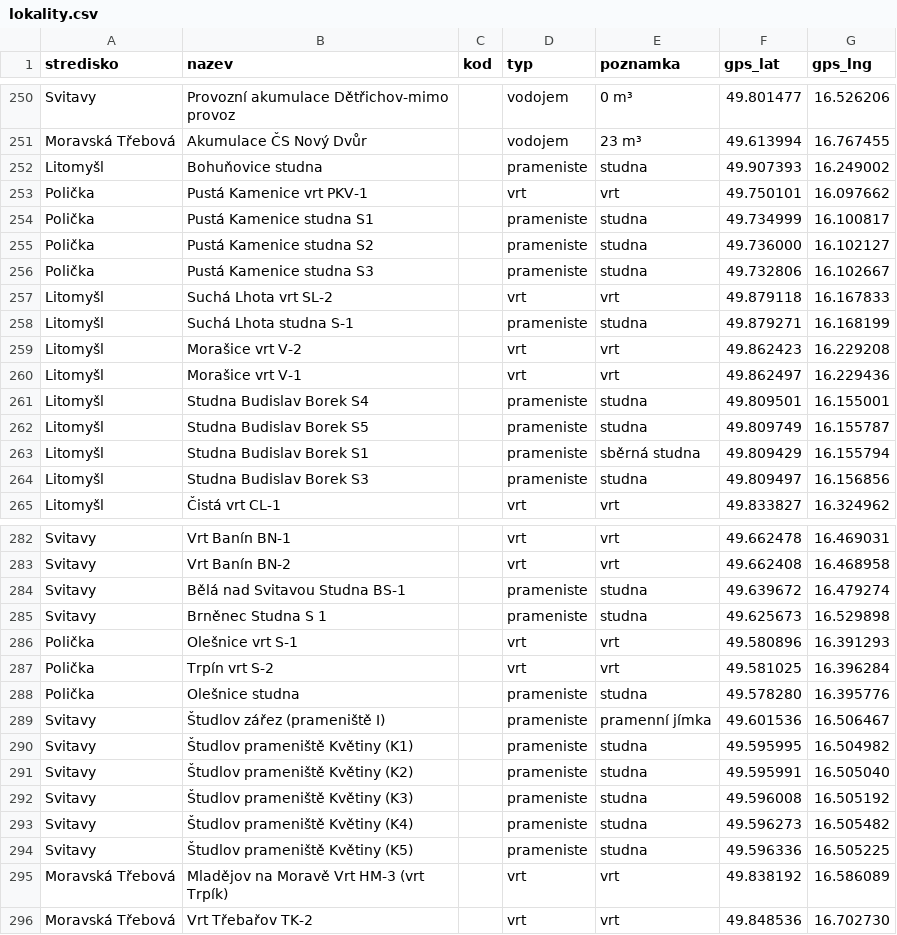
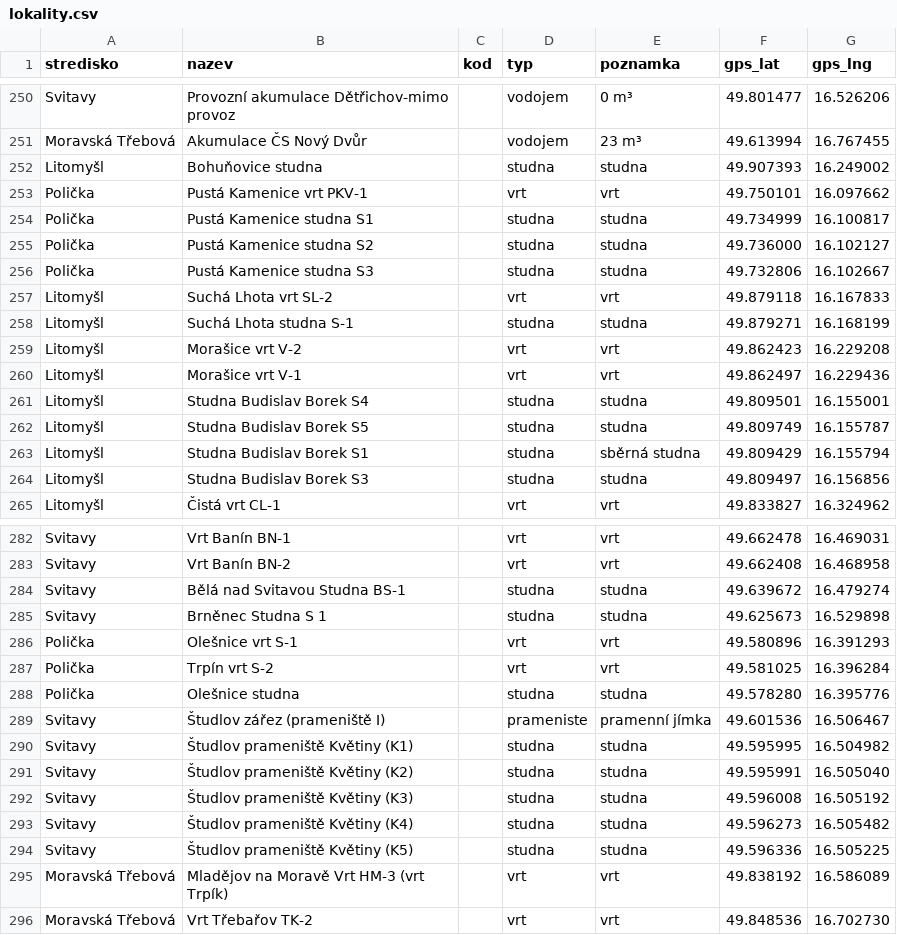
Before and after one commit to pkobelka/mojebudky, a CSV file: aquacontroll/seed/lokality.csv, drawn as a sheet; only a part is shown, gaps mark what is left out; the diff covers the shown part only.

```diff
--- a/aquacontroll/seed/lokality.csv
+++ b/aquacontroll/seed/lokality.csv
@@ -251,15 +251,15 @@ Svitavy;Provozní akumulace Dětřichov-mimo provoz;;vodojem;0 m³;49.801477;16.
 Moravská Třebová;Akumulace ČS Nový Dvůr;;vodojem;23 m³;49.613994;16.767455
-Litomyšl;Bohuňovice studna;;prameniste;studna;49.907393;16.249002
+Litomyšl;Bohuňovice studna;;studna;studna;49.907393;16.249002
 Polička;Pustá Kamenice vrt PKV-1;;vrt;vrt;49.750101;16.097662
-Polička;Pustá Kamenice studna S1;;prameniste;studna;49.734999;16.100817
-Polička;Pustá Kamenice studna S2;;prameniste;studna;49.736000;16.102127
-Polička;Pustá Kamenice studna S3;;prameniste;studna;49.732806;16.102667
+Polička;Pustá Kamenice studna S1;;studna;studna;49.734999;16.100817
+Polička;Pustá Kamenice studna S2;;studna;studna;49.736000;16.102127
+Polička;Pustá Kamenice studna S3;;studna;studna;49.732806;16.102667
 Litomyšl;Suchá Lhota vrt SL-2;;vrt;vrt;49.879118;16.167833
-Litomyšl;Suchá Lhota studna S-1;;prameniste;studna;49.879271;16.168199
+Litomyšl;Suchá Lhota studna S-1;;studna;studna;49.879271;16.168199
 Litomyšl;Morašice vrt V-2;;vrt;vrt;49.862423;16.229208
 Litomyšl;Morašice vrt V-1;;vrt;vrt;49.862497;16.229436
-Litomyšl;Studna Budislav Borek S4;;prameniste;studna;49.809501;16.155001
-Litomyšl;Studna Budislav Borek S5;;prameniste;studna;49.809749;16.155787
-Litomyšl;Studna Budislav Borek S1;;prameniste;sběrná studna;49.809429;16.155794
-Litomyšl;Studna Budislav Borek S3;;prameniste;studna;49.809497;16.156856
+Litomyšl;Studna Budislav Borek S4;;studna;studna;49.809501;16.155001
+Litomyšl;Studna Budislav Borek S5;;studna;studna;49.809749;16.155787
+Litomyšl;Studna Budislav Borek S1;;studna;sběrná studna;49.809429;16.155794
+Litomyšl;Studna Budislav Borek S3;;studna;studna;49.809497;16.156856
 Litomyšl;Čistá vrt CL-1;;vrt;vrt;49.833827;16.324962
@@ -283,13 +283,13 @@ Svitavy;Vrt Banín BN-1;;vrt;vrt;49.662478;16.469031
 Svitavy;Vrt Banín BN-2;;vrt;vrt;49.662408;16.468958
-Svitavy;Bělá nad Svitavou Studna BS-1;;prameniste;studna;49.639672;16.479274
-Svitavy;Brněnec Studna S 1;;prameniste;studna;49.625673;16.529898
+Svitavy;Bělá nad Svitavou Studna BS-1;;studna;studna;49.639672;16.479274
+Svitavy;Brněnec Studna S 1;;studna;studna;49.625673;16.529898
 Polička;Olešnice vrt S-1;;vrt;vrt;49.580896;16.391293
 Polička;Trpín vrt S-2;;vrt;vrt;49.581025;16.396284
-Polička;Olešnice studna;;prameniste;studna;49.578280;16.395776
+Polička;Olešnice studna;;studna;studna;49.578280;16.395776
 Svitavy;Študlov zářez (prameniště I);;prameniste;pramenní jímka;49.601536;16.506467
-Svitavy;Študlov prameniště Květiny (K1);;prameniste;studna;49.595995;16.504982
-Svitavy;Študlov prameniště Květiny (K2);;prameniste;studna;49.595991;16.505040
-Svitavy;Študlov prameniště Květiny (K3);;prameniste;studna;49.596008;16.505192
-Svitavy;Študlov prameniště Květiny (K4);;prameniste;studna;49.596273;16.505482
-Svitavy;Študlov prameniště Květiny (K5);;prameniste;studna;49.596336;16.505225
+Svitavy;Študlov prameniště Květiny (K1);;studna;studna;49.595995;16.504982
+Svitavy;Študlov prameniště Květiny (K2);;studna;studna;49.595991;16.505040
+Svitavy;Študlov prameniště Květiny (K3);;studna;studna;49.596008;16.505192
+Svitavy;Študlov prameniště Květiny (K4);;studna;studna;49.596273;16.505482
+Svitavy;Študlov prameniště Květiny (K5);;studna;studna;49.596336;16.505225
 Moravská Třebová;Mladějov na Moravě Vrt HM-3 (vrt Trpík);;vrt;vrt;49.838192;16.586089
```
Also changed, not shown: 14 edited cells elsewhere in this file, 1 other file.
